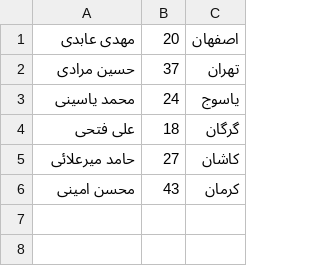
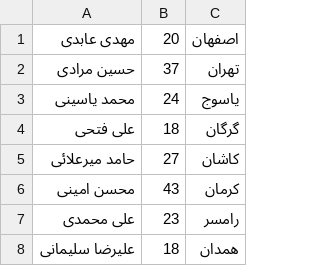
Before and after one commit to SevenDark7/UsersList, a CSV file: csv/users.csv, drawn as a sheet.

Commit message:
add new user use php by submit form

```diff
--- a/csv/users.csv
+++ b/csv/users.csv
@@ -6 +6,3 @@
 "محسن امینی",43,کرمان
+"علی محمدی",23,رامسر
+"علیرضا سلیمانی",18,همدان
```
Also changed, not shown: 1 other file.
